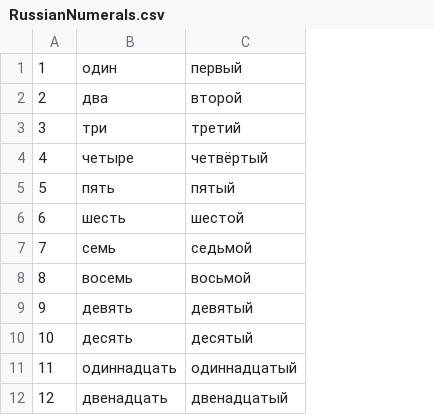
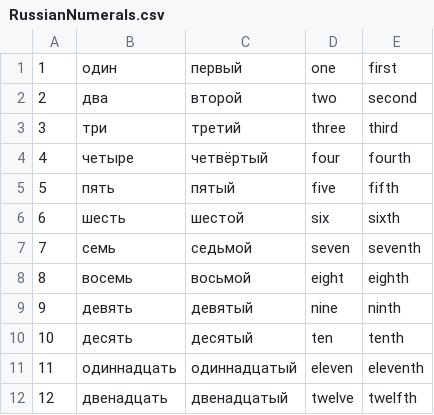
Before and after one commit to eric-sclafani/RussianDateGenerator, a CSV file: RussianNumerals.csv, drawn as a sheet; only a part is shown; the diff names each change by its address in the sheet, - before the commit and + after, or states it on an @@ line.

```diff
--- a/RussianNumerals.csv
+++ b/RussianNumerals.csv
+column D, rows 1-12: one | two | three | four | five | six | seven | eight | nine | ten | eleven | twelve
+column E, rows 1-12: first | second | third | fourth | fifth | sixth | seventh | eighth | ninth | tenth | eleventh | twelfth
```
Also changed, not shown: 1 other file.
